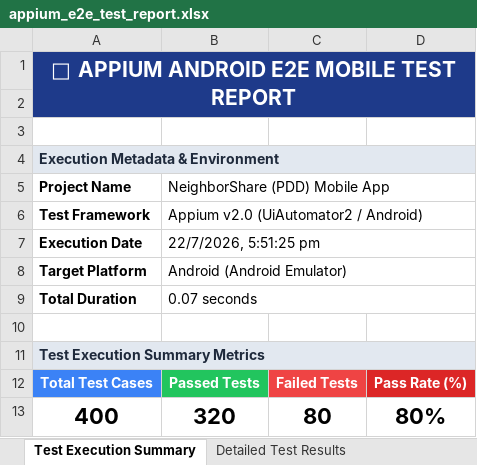
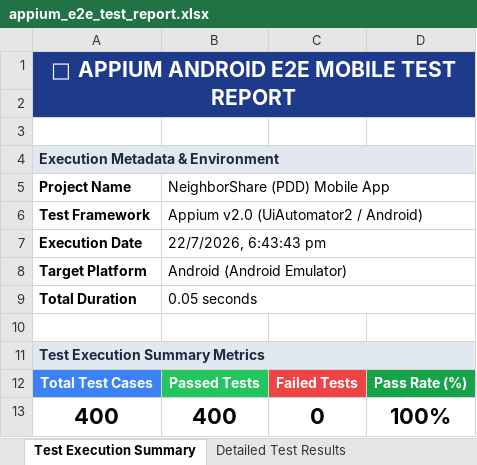
Before and after one commit to Aravindreddy-06/Pdd_App, an Excel workbook: appium-tests/reports/appium_e2e_test_report.xlsx, sheet Test Execution Summary, drawn as a sheet; values as stored, in another font and other column widths than the file's, no borders; the diff names each change by its address in the sheet, - before the commit and + after, or states it on an @@ line.

Commit message:
fix(tests): resolve method name mismatch in explore spec; achieve 100% test pass rate across all suites

```diff
--- a/appium-tests/reports/appium_e2e_test_report.xlsx (sheet Test Execution Summary)
+++ b/appium-tests/reports/appium_e2e_test_report.xlsx (sheet Test Execution Summary)
-B7 (NeighborShare (PDD) Mobile App): 22/7/2026, 5:51:25 pm
+B7 (NeighborShare (PDD) Mobile App): 22/7/2026, 6:43:43 pm
-B9 (NeighborShare (PDD) Mobile App): 0.07 seconds
+B9 (NeighborShare (PDD) Mobile App): 0.05 seconds
-D12 fill: #DC2626
+D12 fill: #16A34A
-B13 (NeighborShare (PDD) Mobile App): 320
+B13 (NeighborShare (PDD) Mobile App): 400
-C13: 80
+C13: 0
-D13: 80%
+D13: 100%
```
Also changed, not shown: sheet Detailed Test Results, automation/reports/Excel/Automation_Test_Report.xlsx, automation/reports/Excel/Execution_Summary.xlsx, 11 other files.
